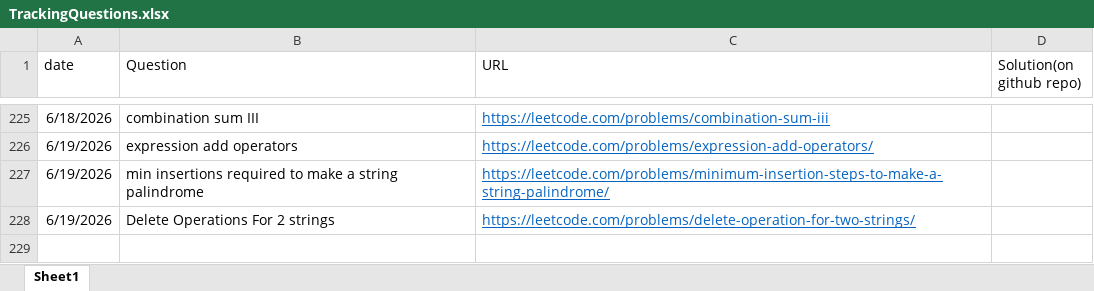
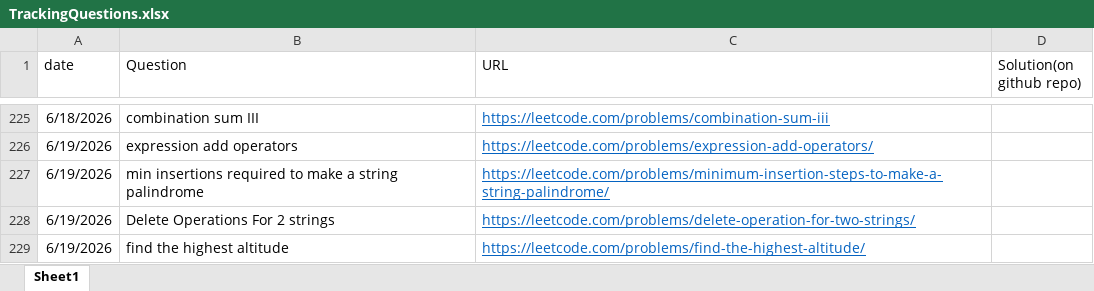
Before and after one commit to gouravsoni9999/DailyCPQuestionsPractise, an Excel workbook: TrackingQuestions.xlsx, sheet Sheet1, drawn as a sheet; only a part is shown, gaps mark what is left out; values as stored, in another font and other column widths than the file's, no borders; the diff names each change by its address in the sheet, - before the commit and + after, or states it on an @@ line.

Commit message:
Problem: find the highest altitude

```diff
--- a/TrackingQuestions.xlsx (sheet Sheet1)
+++ b/TrackingQuestions.xlsx (sheet Sheet1)
+row 229: 6/19/2026 | find the highest altitude | https://leetcode.com/problems/find-the-highest-altitude/
```
Also changed, not shown: 2 other files.
